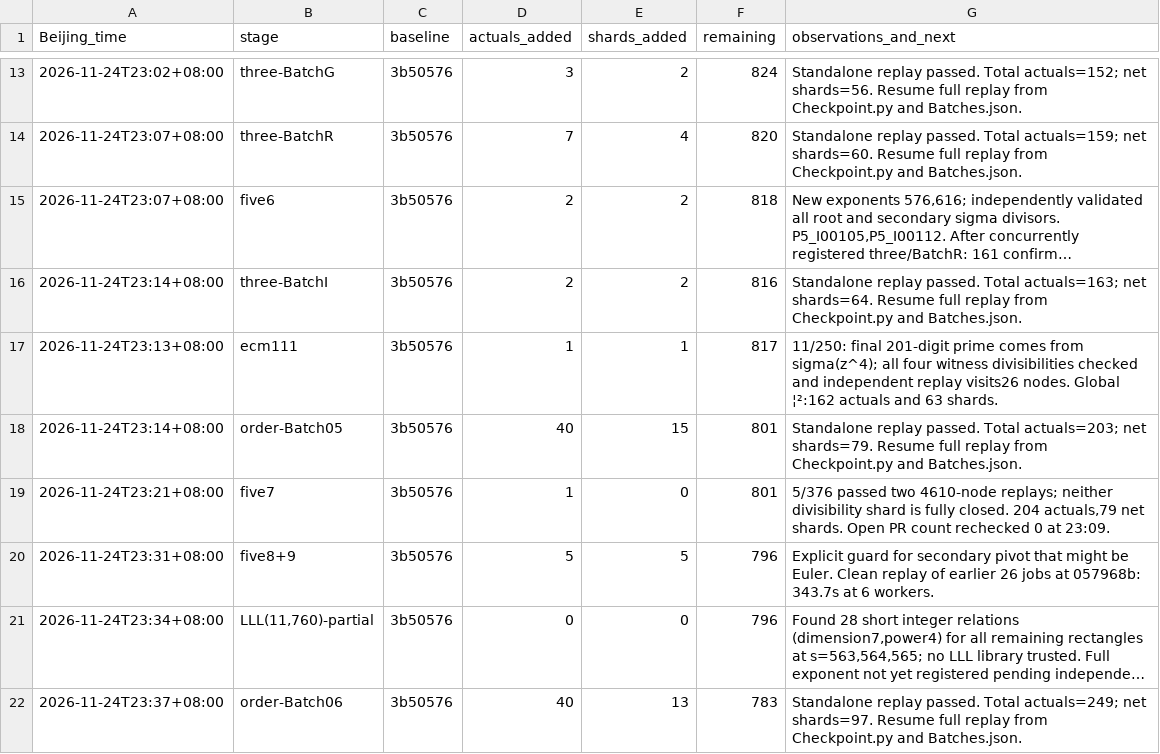
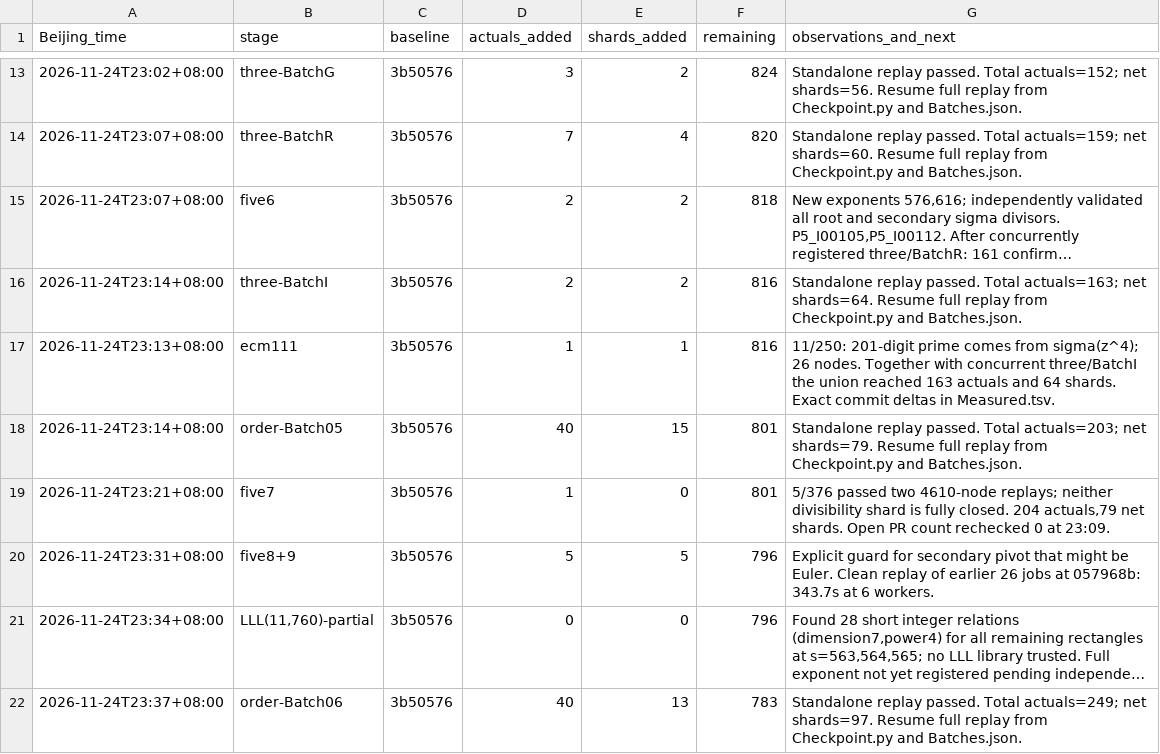
Before and after one commit to stormwhip/PerfectNumbers, a TSV file: Research/NightMerge/RunLog.tsv, drawn as a sheet; only a part is shown, gaps mark what is left out; long unchanged cells end in …; the diff names each change by its address in the sheet, - before the commit and + after, or states it on an @@ line.

Commit message:
Measure net closures by committed ledger and normalize recovery log

```diff
--- a/Research/NightMerge/RunLog.tsv
+++ b/Research/NightMerge/RunLog.tsv
-F17 (remaining): 817
+F17 (remaining): 816
-G17 (observations_and_next): 11/250: final 201-digit prime comes from sigma(z^4); all four witness divisibilities checked and independent replay visits26 nodes. Global ¦²:162 actuals and 63 shards.
+G17 (observations_and_next): 11/250: 201-digit prime comes from sigma(z^4); 26 nodes. Together with concurrent three/BatchI the union reached 163 actuals and 64 shards. Exact commit deltas in Measured.tsv.
```
Also changed, not shown: 1 other file.
